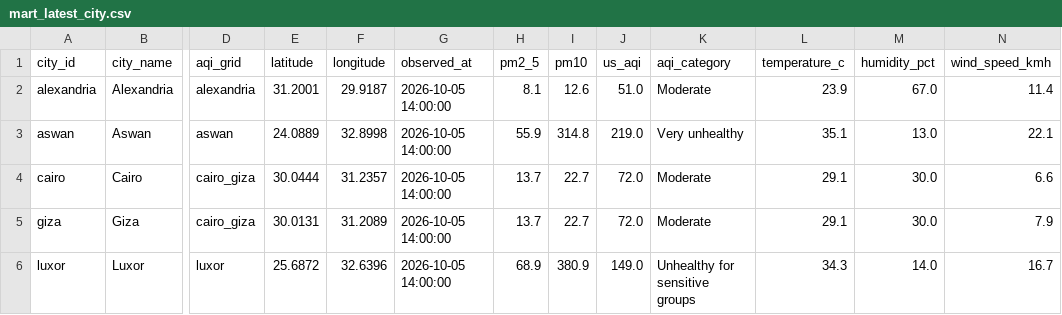
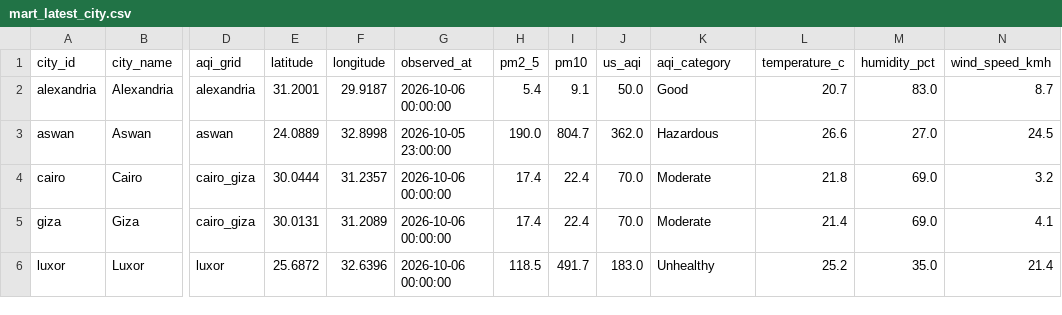
Before and after one commit to mazenelnaghy-code/egypt-air-quality, a CSV file: docs/data/mart_latest_city.csv, drawn as a sheet; only a part is shown, gaps mark what is left out; the diff covers the shown part only; the diff names each change by its address in the sheet, - before the commit and + after, or states it on an @@ line.

```diff
--- a/docs/data/mart_latest_city.csv
+++ b/docs/data/mart_latest_city.csv
-G2 (observed_at): 2026-10-05 14:00:00
+G2 (observed_at): 2026-10-06 00:00:00
-H2 (pm2_5): 8.1
+H2 (pm2_5): 5.4
-I2 (pm10): 12.6
+I2 (pm10): 9.1
-J2 (us_aqi): 51.0
+J2 (us_aqi): 50.0
-K2 (aqi_category): Moderate
+K2 (aqi_category): Good
-L2 (temperature_c): 23.9
+L2 (temperature_c): 20.7
-M2 (humidity_pct): 67.0
+M2 (humidity_pct): 83.0
-N2 (wind_speed_kmh): 11.4
+N2 (wind_speed_kmh): 8.7
-G3 (observed_at): 2026-10-05 14:00:00
+G3 (observed_at): 2026-10-05 23:00:00
-H3 (pm2_5): 55.9
+H3 (pm2_5): 190.0
-I3 (pm10): 314.8
+I3 (pm10): 804.7
-J3 (us_aqi): 219.0
+J3 (us_aqi): 362.0
-K3 (aqi_category): Very unhealthy
+K3 (aqi_category): Hazardous
-L3 (temperature_c): 35.1
+L3 (temperature_c): 26.6
-M3 (humidity_pct): 13.0
+M3 (humidity_pct): 27.0
-N3 (wind_speed_kmh): 22.1
+N3 (wind_speed_kmh): 24.5
-G4:G6 (observed_at): 2026-10-05 14:00:00
+G4:G6 (observed_at): 2026-10-06 00:00:00
-H4:H5 (pm2_5): 13.7
+H4:H5 (pm2_5): 17.4
-I4:I5 (pm10): 22.7
+I4:I5 (pm10): 22.4
-J4:J5 (us_aqi): 72.0
+J4:J5 (us_aqi): 70.0
-L4 (temperature_c): 29.1
+L4 (temperature_c): 21.8
-M4:M5 (humidity_pct): 30.0
+M4:M5 (humidity_pct): 69.0
-N4 (wind_speed_kmh): 6.6
+N4 (wind_speed_kmh): 3.2
-L5 (temperature_c): 29.1
+L5 (temperature_c): 21.4
-N5 (wind_speed_kmh): 7.9
+N5 (wind_speed_kmh): 4.1
-H6 (pm2_5): 68.9
+H6 (pm2_5): 118.5
-I6 (pm10): 380.9
+I6 (pm10): 491.7
-J6 (us_aqi): 149.0
+J6 (us_aqi): 183.0
-K6 (aqi_category): Unhealthy for sensitive groups
+K6 (aqi_category): Unhealthy
-L6 (temperature_c): 34.3
+L6 (temperature_c): 25.2
-M6 (humidity_pct): 14.0
+M6 (humidity_pct): 35.0
-N6 (wind_speed_kmh): 16.7
+N6 (wind_speed_kmh): 21.4
```
Also changed, not shown: 22 edited cells elsewhere in this file, docs/data/mart_daily_city.csv, docs/data/mart_hourly_profile.csv, 8 other files.
